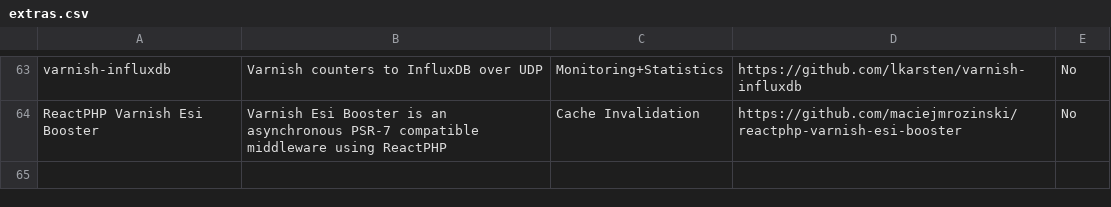
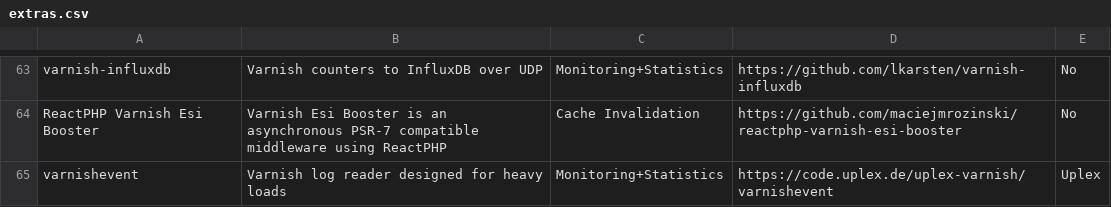
Before and after one commit to varnishcache/homepage, a CSV file: R1/source/extras/extras.csv, drawn as a sheet; only a part is shown, gaps mark what is left out; the diff names each change by its address in the sheet, - before the commit and + after, or states it on an @@ line.

Commit message:
Add varnishevent to Extras (in the CSV that is apparently required)

```diff
--- a/R1/source/extras/extras.csv
+++ b/R1/source/extras/extras.csv
+row 65: varnishevent | Varnish log reader designed for heavy loads | Monitoring+Statistics | https://code.uplex.de/uplex-varnish/varnishevent | Uplex
```
